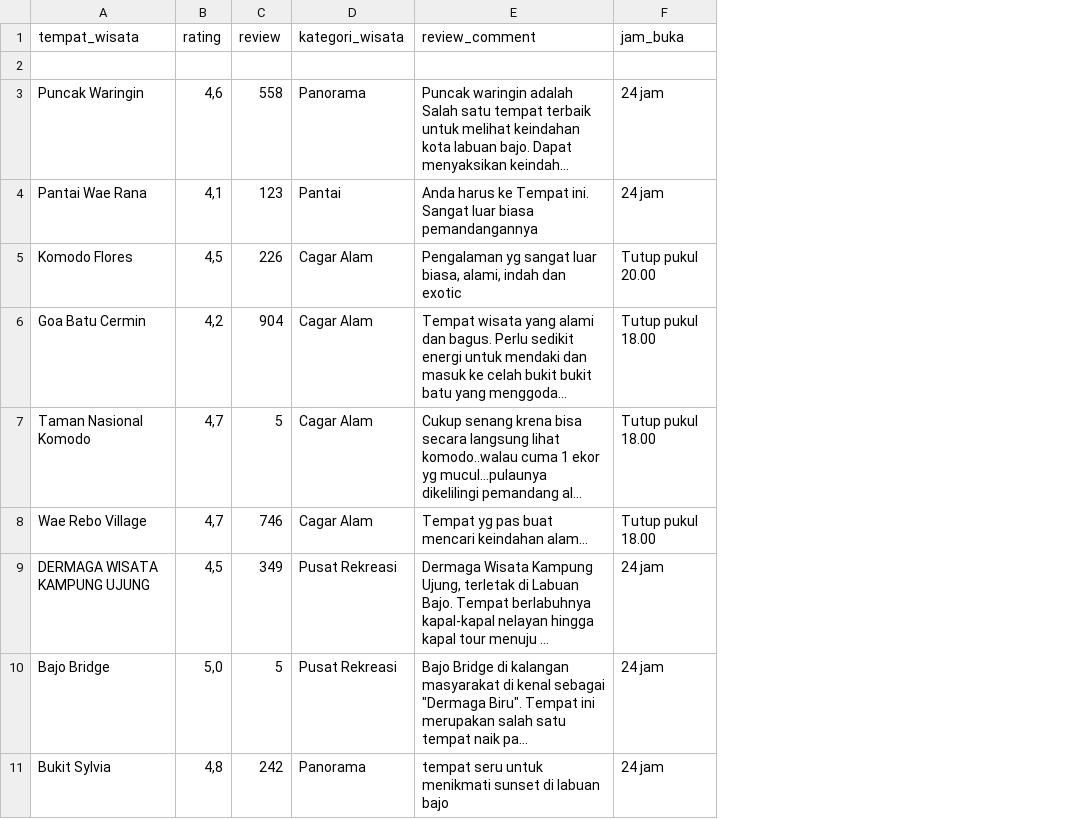
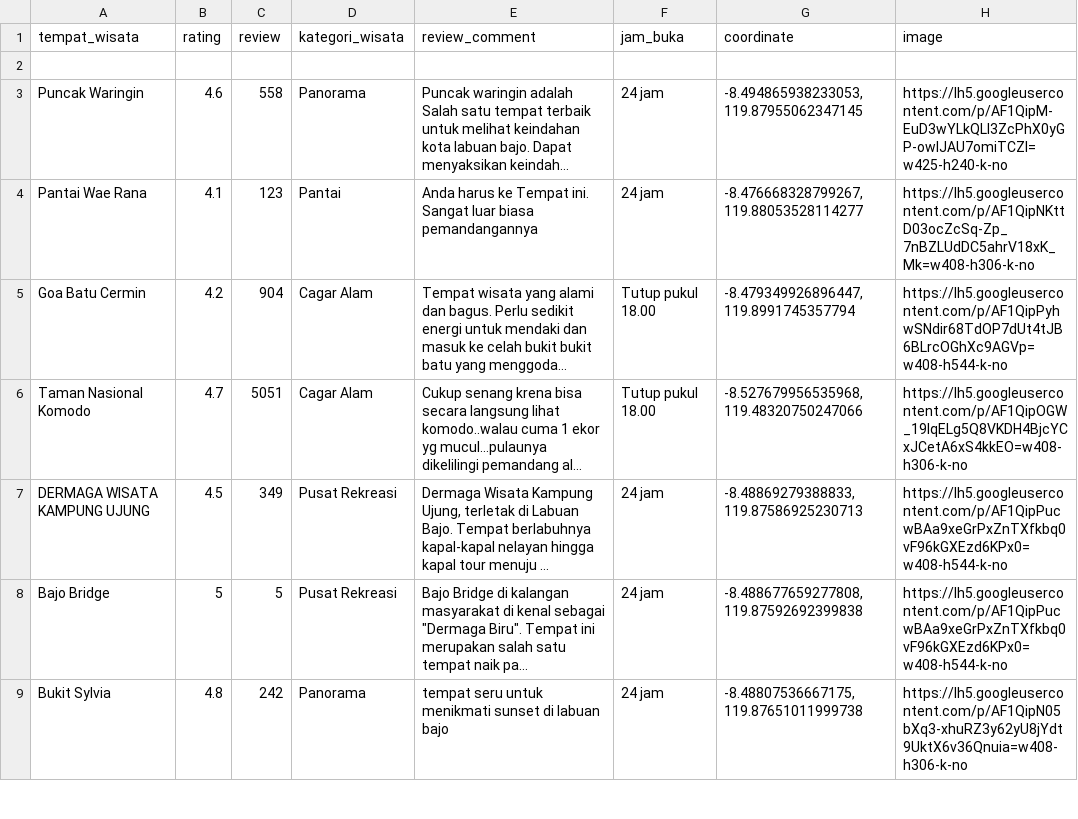
Before and after one commit to H8-Assignments-Bay/p2---final-project-group-005, a CSV file: Data/wisata.csv, drawn as a sheet; only a part is shown; long unchanged cells end in …; removed rows and columns are numbered as before the commit, all else as after; the diff covers the shown part only; the diff names each change by its address in the sheet, - before the commit and + after, or states it on an @@ line.

Commit message:
Data Cleaned

```diff
--- a/Data/wisata.csv
+++ b/Data/wisata.csv
+column G (coordinate), rows 3-9: -8.494865938233053, 119.87955062347145 | -8.476668328799267, 119.88053528114277 | -8.479349926896447, 119.8991745357794 | -8.527679956535968, 119.48320750247066 | -8.48869279388833, 119.87586925230713 | -8.488677659277808, 119.87592692399838 | -8.48807536667175, 119.87651011999738
+column H (image), rows 3-9: https://lh5.googleusercontent.com/p/AF1QipM-EuD3wYLkQLI3ZcPhX0yGP-owIJAU7omiTCZl=w425-h240-k-no | https://lh5.googleusercontent.com/p/AF1QipNKttD03ocZcSq-Zp_7nBZLUdDC5ahrV18xK_Mk=w408-h306-k-no | https://lh5.googleusercontent.com/p/AF1QipPyhwSNdir68TdOP7dUt4tJB6BLrcOGhXc9AGVp=w408-h544-k-no | https://lh5.googleusercontent.com/p/AF1QipOGW_19lqELg5Q8VKDH4BjcYCxJCetA6xS4kkEO=w408-h306-k-no | https://lh5.googleusercontent.com/p/AF1QipPucwBAa9xeGrPxZnTXfkbq0vF96kGXEzd6KPx0=w408-h544-k-no | https://lh5.googleusercontent.com/p/AF1QipPucwBAa9xeGrPxZnTXfkbq0vF96kGXEzd6KPx0=w408-h544-k-no | https://lh5.googleusercontent.com/p/AF1QipN05bXq3-xhuRZ3y62yU8jYdt9UktX6v36Qnuia=w408-h306-k-no
-B3 (rating): 4,6
+B3 (rating): 4.6
-B4 (rating): 4,1
+B4 (rating): 4.1
-row 5: Komodo Flores | 4,5 | 226 | Cagar Alam | Pengalaman yg sangat luar biasa, alami, indah dan exotic | Tutup pukul 20.00
-B5 (rating): 4,2
+B5 (rating): 4.2
-B6 (rating): 4,7
+B6 (rating): 4.7
-C6 (review): 5
+C6 (review): 5051
-row 8: Wae Rebo Village | 4,7 | 746 | Cagar Alam | Tempat yg pas buat mencari keindahan alam... | Tutup pukul 18.00
-B7 (rating): 4,5
+B7 (rating): 4.5
-B8 (rating): 5,0
+B8 (rating): 5
-B9 (rating): 4,8
+B9 (rating): 4.8
```
Also changed, not shown: 9 added rows and 1 edited cell elsewhere in this file, Data/resto.csv.
